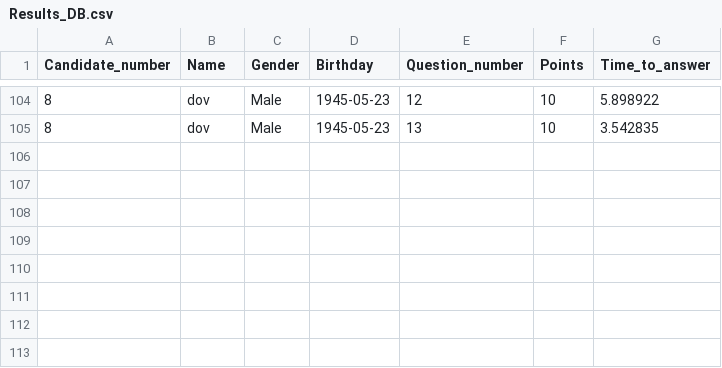
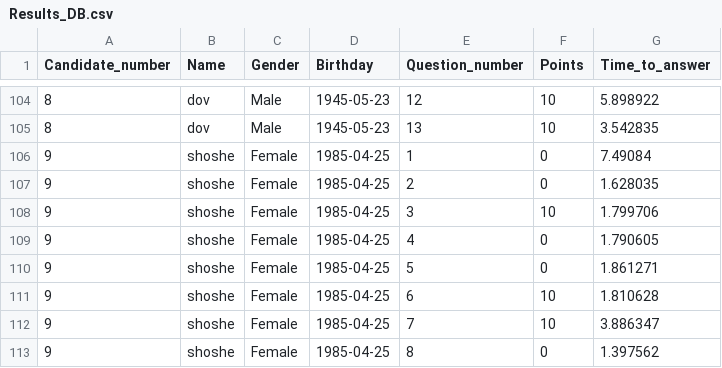
Before and after one commit to Oz669/Project-one---Quiz-Application, a CSV file: Results_DB.csv, drawn as a sheet; only a part is shown, gaps mark what is left out.

Commit message:
Update files

```diff
--- a/Results_DB.csv
+++ b/Results_DB.csv
@@ -105 +105,9 @@ Candidate_number,Name,Gender,Birthday,Question_number,Points,Time_to_answer
 8,dov,Male,1945-05-23,13,10,3.542835
+9,shoshe,Female,1985-04-25,1,0,7.49084
+9,shoshe,Female,1985-04-25,2,0,1.628035
+9,shoshe,Female,1985-04-25,3,10,1.799706
+9,shoshe,Female,1985-04-25,4,0,1.790605
+9,shoshe,Female,1985-04-25,5,0,1.861271
+9,shoshe,Female,1985-04-25,6,10,1.810628
+9,shoshe,Female,1985-04-25,7,10,3.886347
+9,shoshe,Female,1985-04-25,8,0,1.397562
```
